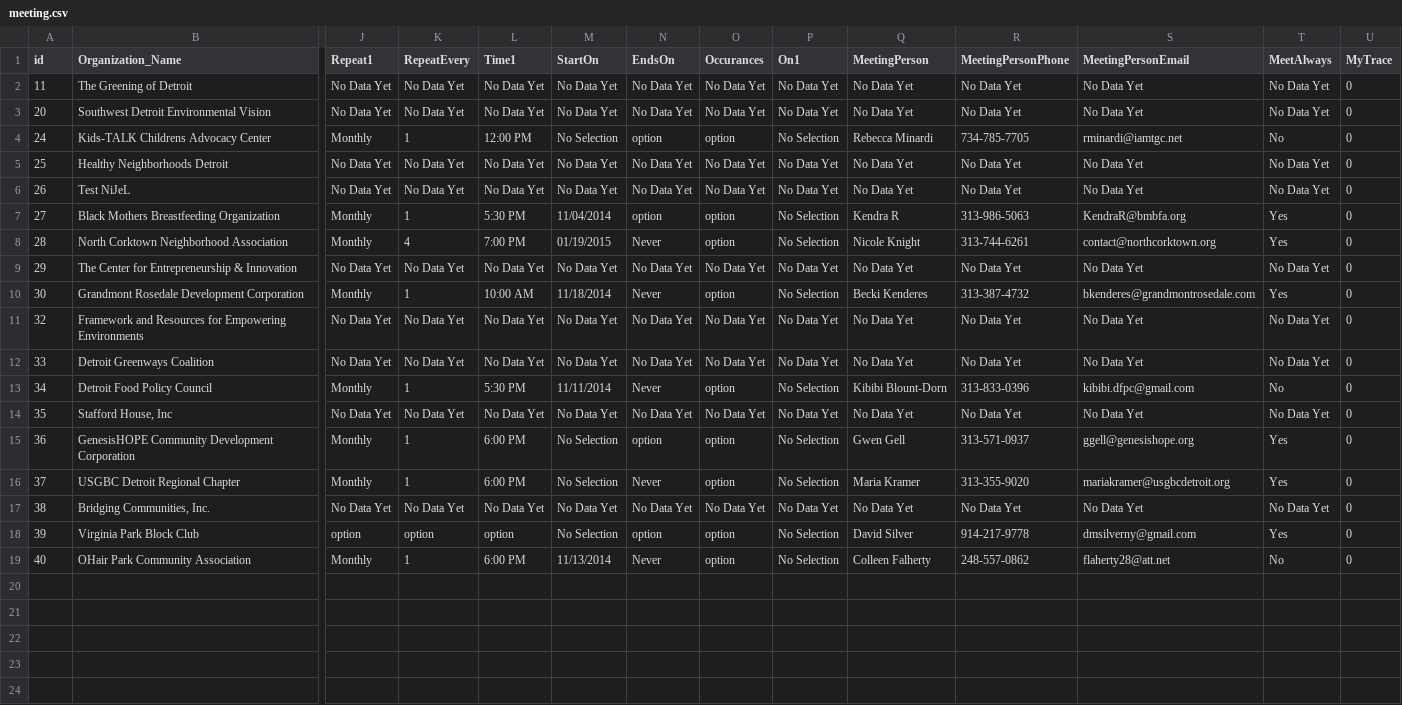
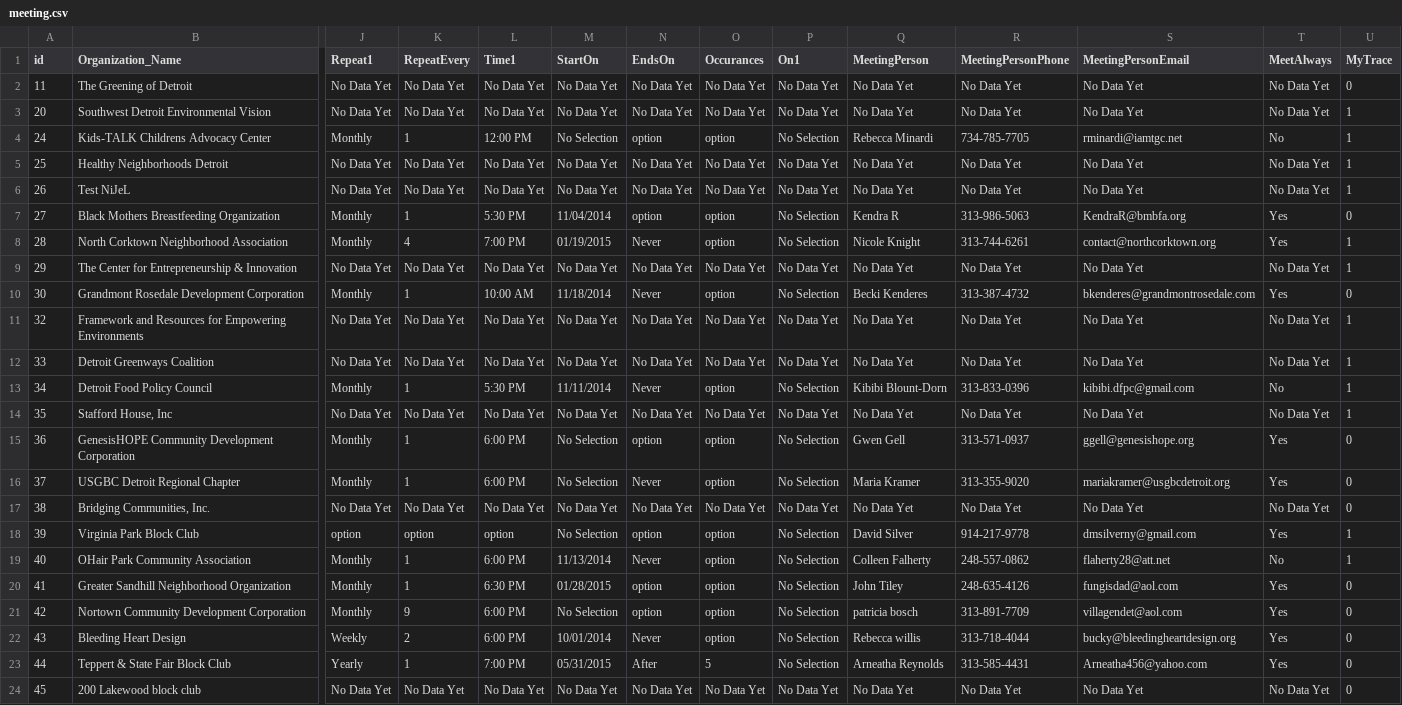
Before and after one commit to NiJeLorg/CDADMap, a CSV file: OriginalData/meeting.csv, drawn as a sheet; only a part is shown, gaps mark what is left out; rows hold the shown columns only; the diff names each change by its address in the sheet, - before the commit and + after, or states it on an @@ line.

```diff
--- a/OriginalData/meeting.csv
+++ b/OriginalData/meeting.csv
-U3:U6 (MyTrace): 0
+U3:U6 (MyTrace): 1
-U8:U9 (MyTrace): 0
+U8:U9 (MyTrace): 1
-U11:U14 (MyTrace): 0
+U11:U14 (MyTrace): 1
-U18:U19 (MyTrace): 0
+U18:U19 (MyTrace): 1
+row 20: 41 | Greater Sandhill Neighborhood Organization | Monthly | 1 | 6:30 PM | 01/28/2015 | option | option | No Selection | John Tiley | 248-635-4126 | fungisdad@aol.com | Yes | 0
+row 21: 42 | Nortown Community Development Corporation | Monthly | 9 | 6:00 PM | No Selection | option | option | No Selection | patricia bosch | 313-891-7709 | villagendet@aol.com | Yes | 0
+row 22: 43 | Bleeding Heart Design | Weekly | 2 | 6:00 PM | 10/01/2014 | Never | option | No Selection | Rebecca willis | 313-718-4044 | bucky@bleedingheartdesign.org | Yes | 0
+row 23: 44 | Teppert & State Fair Block Club | Yearly | 1 | 7:00 PM | 05/31/2015 | After | 5 | No Selection | Arneatha Reynolds | 313-585-4431 | Arneatha456@yahoo.com | Yes | 0
+row 24: 45 | 200 Lakewood block club | No Data Yet | No Data Yet | No Data Yet | No Data Yet | No Data Yet | No Data Yet | No Data Yet | No Data Yet | No Data Yet | No Data Yet | No Data Yet | 0
```
Also changed, not shown: OriginalData/location.csv, OriginalData/survey.csv, 48 other files.
